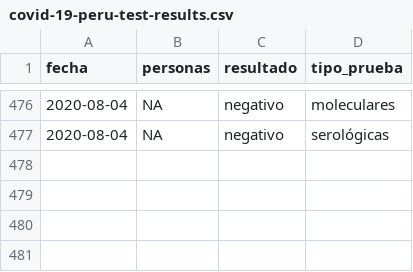
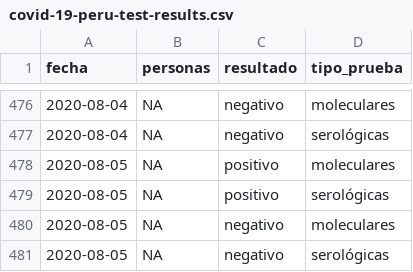
Before and after one commit to jmcastagnetto/covid-19-peru-data, a CSV file: datos/covid-19-peru-test-results.csv, drawn as a sheet; only a part is shown, gaps mark what is left out.

```diff
--- a/datos/covid-19-peru-test-results.csv
+++ b/datos/covid-19-peru-test-results.csv
@@ -477 +477,5 @@ fecha,personas,resultado,tipo_prueba
 2020-08-04,NA,negativo,serológicas
+2020-08-05,NA,positivo,moleculares
+2020-08-05,NA,positivo,serológicas
+2020-08-05,NA,negativo,moleculares
+2020-08-05,NA,negativo,serológicas
```
Also changed, not shown: datos/covid-19-peru-camas-uci.csv, datos/covid-19-peru-data-augmented.csv, 15 other files.
